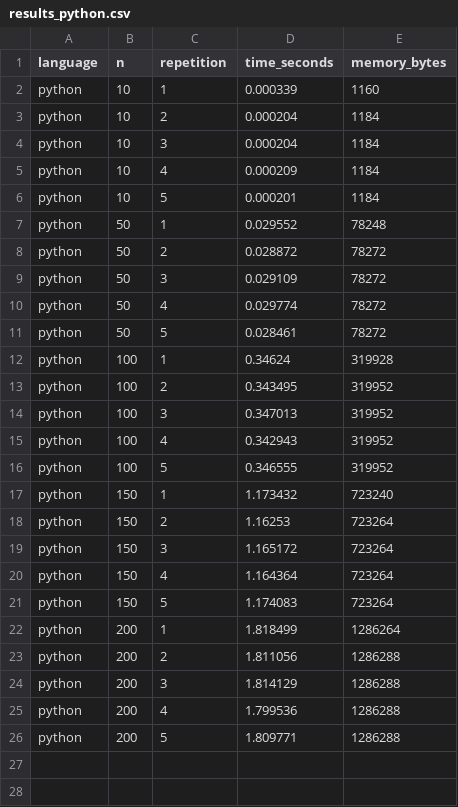
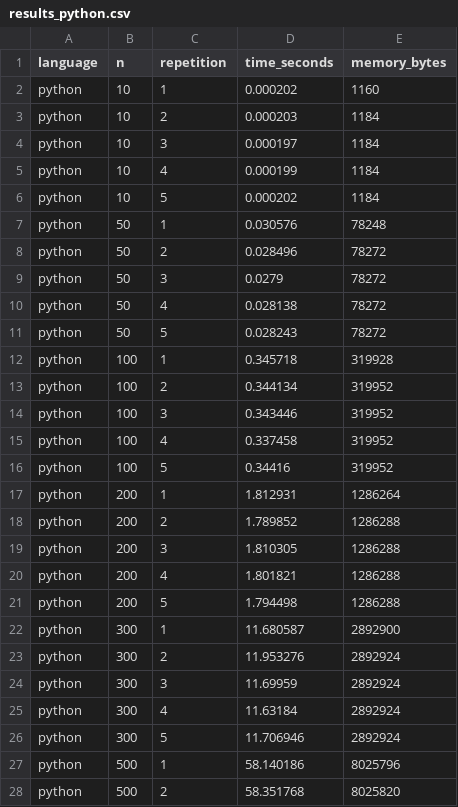
Before and after one commit to Cafabri/Assigment1, a CSV file: results/results_python.csv, drawn as a sheet; only a part is shown; the diff covers the shown part only.

```diff
--- a/results/results_python.csv
+++ b/results/results_python.csv
@@ -1,26 +1,28 @@
 language,n,repetition,time_seconds,memory_bytes
-python,10,1,0.000339,1160
-python,10,2,0.000204,1184
-python,10,3,0.000204,1184
-python,10,4,0.000209,1184
-python,10,5,0.000201,1184
-python,50,1,0.029552,78248
-python,50,2,0.028872,78272
-python,50,3,0.029109,78272
-python,50,4,0.029774,78272
-python,50,5,0.028461,78272
-python,100,1,0.34624,319928
-python,100,2,0.343495,319952
-python,100,3,0.347013,319952
-python,100,4,0.342943,319952
-python,100,5,0.346555,319952
-python,150,1,1.173432,723240
-python,150,2,1.16253,723264
-python,150,3,1.165172,723264
-python,150,4,1.164364,723264
-python,150,5,1.174083,723264
-python,200,1,1.818499,1286264
-python,200,2,1.811056,1286288
-python,200,3,1.814129,1286288
-python,200,4,1.799536,1286288
-python,200,5,1.809771,1286288
+python,10,1,0.000202,1160
+python,10,2,0.000203,1184
+python,10,3,0.000197,1184
+python,10,4,0.000199,1184
+python,10,5,0.000202,1184
+python,50,1,0.030576,78248
+python,50,2,0.028496,78272
+python,50,3,0.0279,78272
+python,50,4,0.028138,78272
+python,50,5,0.028243,78272
+python,100,1,0.345718,319928
+python,100,2,0.344134,319952
+python,100,3,0.343446,319952
+python,100,4,0.337458,319952
+python,100,5,0.34416,319952
+python,200,1,1.812931,1286264
+python,200,2,1.789852,1286288
+python,200,3,1.810305,1286288
+python,200,4,1.801821,1286288
+python,200,5,1.794498,1286288
+python,300,1,11.680587,2892900
+python,300,2,11.953276,2892924
+python,300,3,11.69959,2892924
+python,300,4,11.63184,2892924
+python,300,5,11.706946,2892924
+python,500,1,58.140186,8025796
+python,500,2,58.351768,8025820
```
Also changed, not shown: 13 added rows elsewhere in this file, results/results_c.csv, results/results_java.csv, 7 other files.
